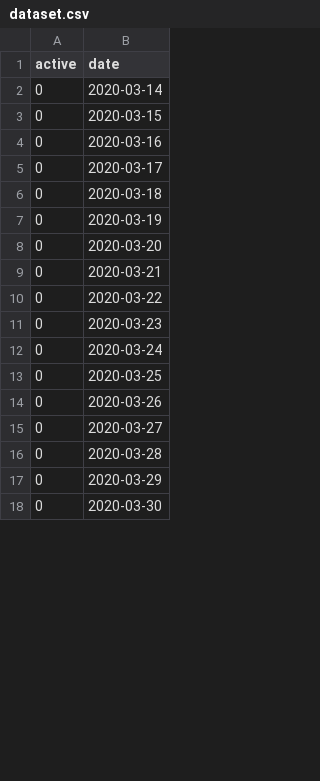
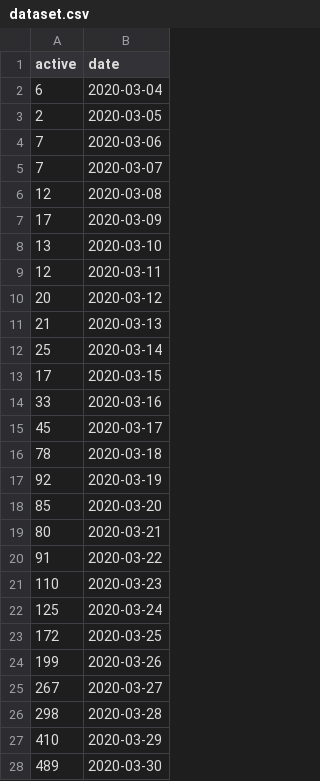
Before and after one commit to CovidToday/backend, a CSV file: reproduction-number-rt/dataset.csv, drawn as a sheet; only a part is shown; the diff covers the shown part only.

```diff
--- a/reproduction-number-rt/dataset.csv
+++ b/reproduction-number-rt/dataset.csv
@@ -1,18 +1,28 @@
 active,date
-0,2020-03-14
-0,2020-03-15
-0,2020-03-16
-0,2020-03-17
-0,2020-03-18
-0,2020-03-19
-0,2020-03-20
-0,2020-03-21
-0,2020-03-22
-0,2020-03-23
-0,2020-03-24
-0,2020-03-25
-0,2020-03-26
-0,2020-03-27
-0,2020-03-28
-0,2020-03-29
-0,2020-03-30
+6,2020-03-04
+2,2020-03-05
+7,2020-03-06
+7,2020-03-07
+12,2020-03-08
+17,2020-03-09
+13,2020-03-10
+12,2020-03-11
+20,2020-03-12
+21,2020-03-13
+25,2020-03-14
+17,2020-03-15
+33,2020-03-16
+45,2020-03-17
+78,2020-03-18
+92,2020-03-19
+85,2020-03-20
+80,2020-03-21
+91,2020-03-22
+110,2020-03-23
+125,2020-03-24
+172,2020-03-25
+199,2020-03-26
+267,2020-03-27
+298,2020-03-28
+410,2020-03-29
+489,2020-03-30
```
Also changed, not shown: 1 added row and 88 edited cells elsewhere in this file, reproduction-number-rt/rt.csv, reproduction-number-rt/rtoutput.csv, 5 other files.
